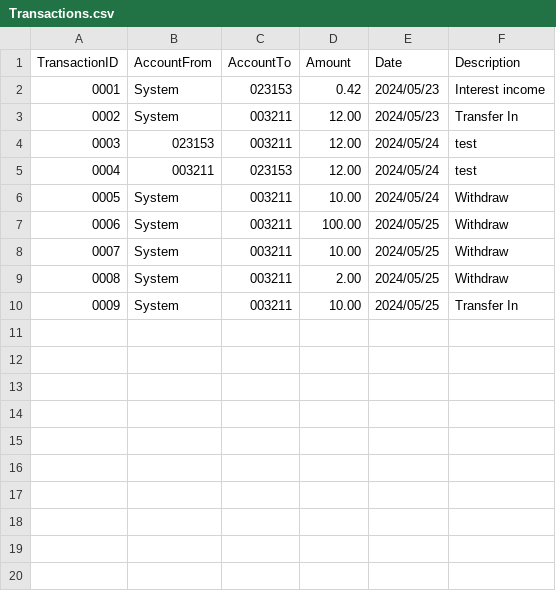
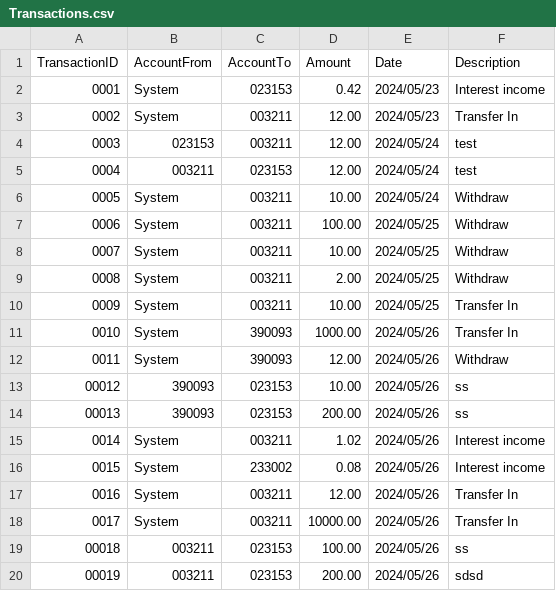
Before and after one commit to buptxinghan/Virtual-Bank-for-Kids, a CSV file: VirtualBankV2/src/Data/Transactions.csv, drawn as a sheet.

```diff
--- a/VirtualBankV2/src/Data/Transactions.csv
+++ b/VirtualBankV2/src/Data/Transactions.csv
@@ -10 +10,11 @@ TransactionID,AccountFrom,AccountTo,Amount,Date,Description
 0009,System,003211,10.00,2024/05/25,Transfer In
+0010,System,390093,1000.00,2024/05/26,Transfer In
+0011,System,390093,12.00,2024/05/26,Withdraw
+00012,390093,023153,10.00,2024/05/26,ss
+00013,390093,023153,200.00,2024/05/26,ss
+0014,System,003211,1.02,2024/05/26,Interest income
+0015,System,233002,0.08,2024/05/26,Interest income
+0016,System,003211,12.00,2024/05/26,Transfer In
+0017,System,003211,10000.00,2024/05/26,Transfer In
+00018,003211,023153,100.00,2024/05/26,ss
+00019,003211,023153,200.00,2024/05/26,sdsd
```
Also changed, not shown: VirtualBankV2/src/Data/Accounts.csv, VirtualBankV2/src/Data/Tasks.csv, 5 other files.
